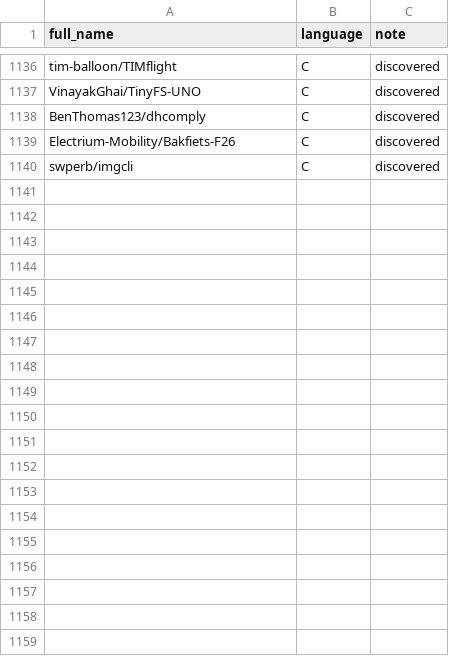
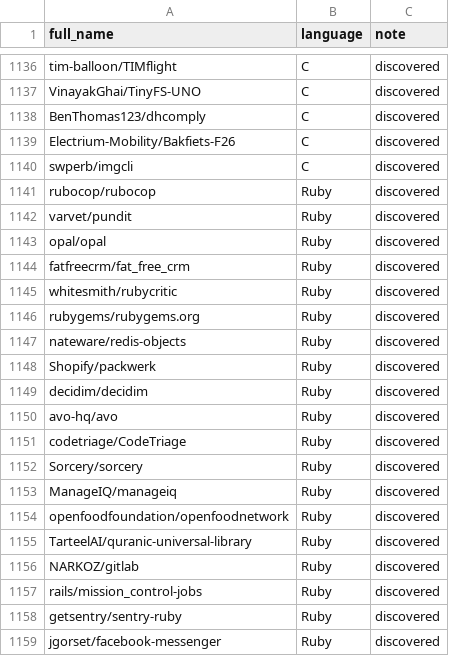
Before and after one commit to JVP7/firstpr, a CSV file: data/seed_repos.csv, drawn as a sheet; only a part is shown, gaps mark what is left out; the diff covers the shown part only.

Commit message:
Add 51 more Ruby repos with at least 2 beginner issues

```diff
--- a/data/seed_repos.csv
+++ b/data/seed_repos.csv
@@ -1140 +1140,20 @@ Electrium-Mobility/Bakfiets-F26,C,discovered
 swperb/imgcli,C,discovered
+rubocop/rubocop,Ruby,discovered
+varvet/pundit,Ruby,discovered
+opal/opal,Ruby,discovered
+fatfreecrm/fat_free_crm,Ruby,discovered
+whitesmith/rubycritic,Ruby,discovered
+rubygems/rubygems.org,Ruby,discovered
+nateware/redis-objects,Ruby,discovered
+Shopify/packwerk,Ruby,discovered
+decidim/decidim,Ruby,discovered
+avo-hq/avo,Ruby,discovered
+codetriage/CodeTriage,Ruby,discovered
+Sorcery/sorcery,Ruby,discovered
+ManageIQ/manageiq,Ruby,discovered
+openfoodfoundation/openfoodnetwork,Ruby,discovered
+TarteelAI/quranic-universal-library,Ruby,discovered
+NARKOZ/gitlab,Ruby,discovered
+rails/mission_control-jobs,Ruby,discovered
+getsentry/sentry-ruby,Ruby,discovered
+jgorset/facebook-messenger,Ruby,discovered
```
Also changed, not shown: 32 added rows elsewhere in this file.
